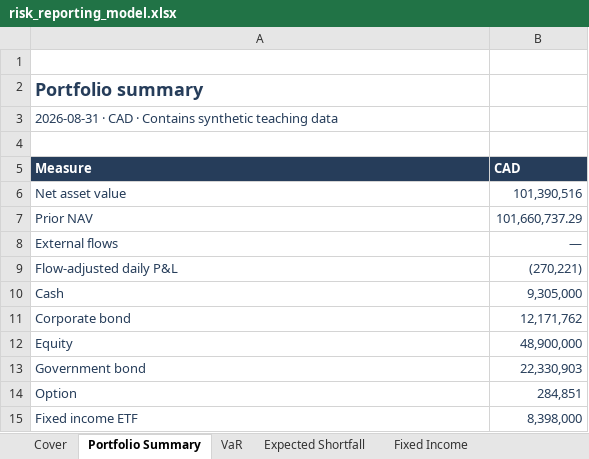
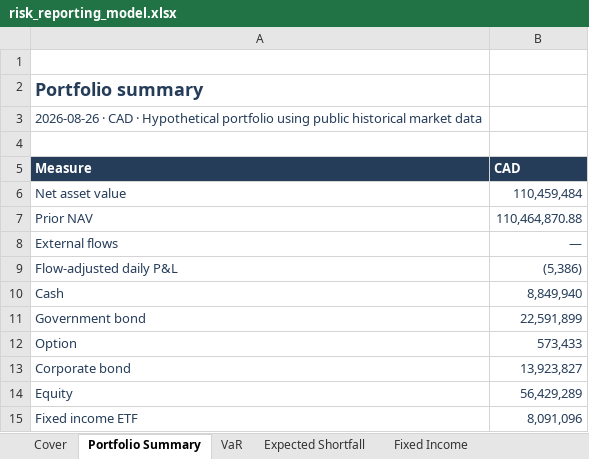
Before and after one commit to RayanJ007/portfolio-risk-and-fixed-income, an Excel workbook: models/risk_reporting_model.xlsx, sheet Portfolio Summary, drawn as a sheet; values as stored, in another font and other column widths than the file's, no borders; charts and pictures and table styles not drawn; removed rows and columns are numbered as before the commit, all else as after; the diff names each change by its address in the sheet, - before the commit and + after, or states it on an @@ line.

Commit message:
Updated live data

```diff
--- a/models/risk_reporting_model.xlsx (sheet Portfolio Summary)
+++ b/models/risk_reporting_model.xlsx (sheet Portfolio Summary)
-A3 (Measure): 2026-08-31 · CAD · Contains synthetic teaching data
+A3 (Measure): 2026-08-26 · CAD · Hypothetical portfolio using public historical market data
-B6 (CAD): 101,390,516
+B6 (CAD): 110,459,484
-B7 (CAD): 101,660,737.29
+B7 (CAD): 110,464,870.88
-B9 (CAD): (270,221)
+B9 (CAD): (5,386)
-B10 (CAD): 9,305,000
+B10 (CAD): 8,849,940
-row 11: Corporate bond | 12,171,762
-row 12: Equity | 48,900,000
-B11 (CAD): 22,330,903
+B11 (CAD): 22,591,899
-B12 (CAD): 284,851
+B12 (CAD): 573,433
+row 13: Corporate bond | 13,923,827
+row 14: Equity | 56,429,289
-B15 (CAD): 8,398,000
+B15 (CAD): 8,091,096
```
Also changed, not shown: sheet Market Data, sheet Positions, sheet Risk Contribution, sheet Trades, sheet Yield Curve, sheet Stress Tests, 9 more sheets, formulas that keep their value, charts or pictures, 47 other files.
